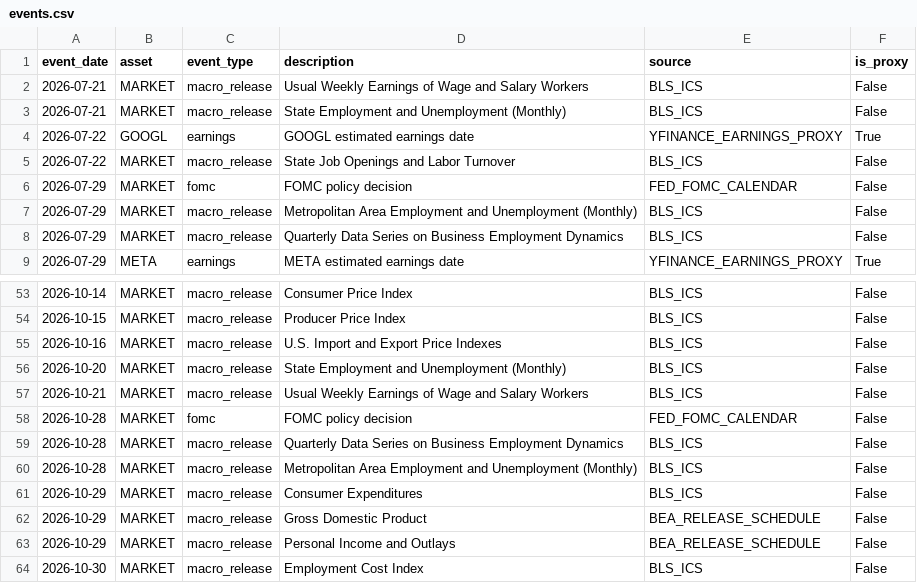
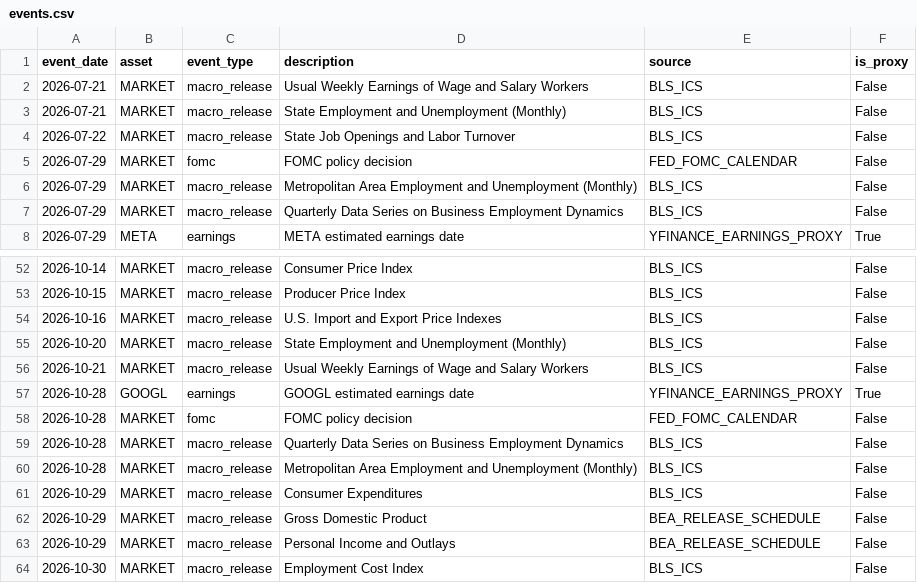
Before and after one commit to oldweng415-dev/investment-os, a CSV file: data/events.csv, drawn as a sheet; only a part is shown, gaps mark what is left out.

```diff
--- a/data/events.csv
+++ b/data/events.csv
@@ -3,3 +3,2 @@ event_date,asset,event_type,description,source,is_proxy
 2026-07-21,MARKET,macro_release,State Employment and Unemployment (Monthly),BLS_ICS,False
-2026-07-22,GOOGL,earnings,GOOGL estimated earnings date,YFINANCE_EARNINGS_PROXY,True
 2026-07-22,MARKET,macro_release,State Job Openings and Labor Turnover,BLS_ICS,False
@@ -57,2 +56,3 @@ event_date,asset,event_type,description,source,is_proxy
 2026-10-21,MARKET,macro_release,Usual Weekly Earnings of Wage and Salary Workers,BLS_ICS,False
+2026-10-28,GOOGL,earnings,GOOGL estimated earnings date,YFINANCE_EARNINGS_PROXY,True
 2026-10-28,MARKET,fomc,FOMC policy decision,FED_FOMC_CALENDAR,False
```
Also changed, not shown: data/ai_cycle_pit.csv, data/macro_nowcast_pit.csv, 2 other files.
